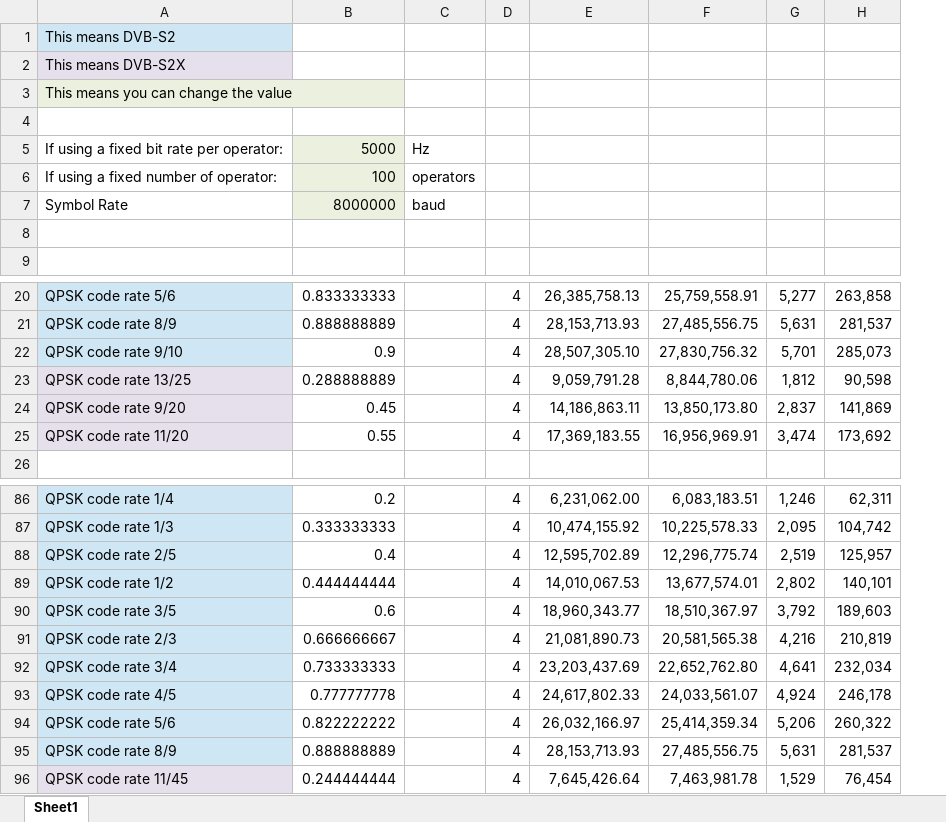
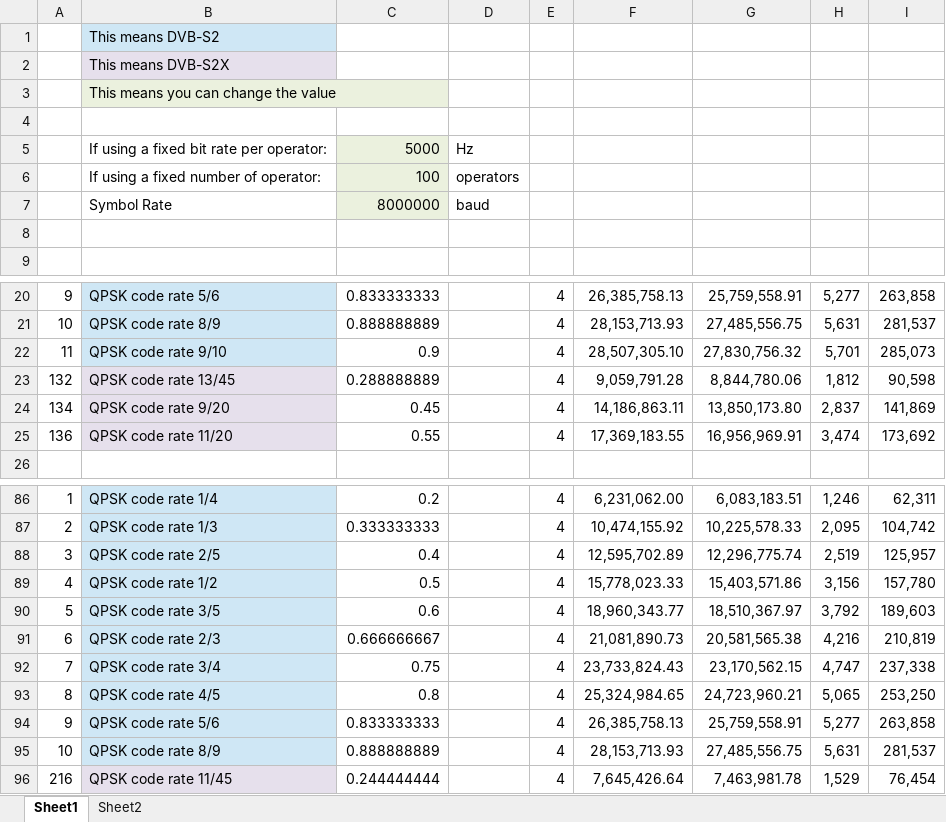
Before and after one commit to OpenResearchInstitute/documents, an Excel workbook: Engineering/Link_Budget/Phase4_DVBS2X_MODCOD.xlsx, sheet Sheet1, drawn as a sheet; only a part is shown, gaps mark what is left out; values as stored, in another font and other column widths than the file's, no borders; removed rows and columns are numbered as before the commit, all else as after; the diff names each change by its address in the sheet, - before the commit and + after, or states it on an @@ line.

```diff
--- a/Engineering/Link_Budget/Phase4_DVBS2X_MODCOD.xlsx (sheet Sheet1)
+++ b/Engineering/Link_Budget/Phase4_DVBS2X_MODCOD.xlsx (sheet Sheet1)
+sheet tab: Sheet2
+column A, rows 20-25: 9 | 10 | 11 | 132 | 134 | 136; rows 86-88: 1 | 2 | 3; rows 90-91: 5 | 6; rows 95-96: 10 | 216
-B23: QPSK code rate 13/25
+B23: QPSK code rate 13/45
-row 89: QPSK code rate 1/2 | 0.444444444 |  | 4 | 14,010,067.53 | 13,677,574.01 | 2,802 | 140,101
+row 89: 4 | QPSK code rate 1/2 | 0.5 |  | 4 | 15,778,023.33 | 15,403,571.86 | 3,156 | 157,780
-row 92: QPSK code rate 3/4 | 0.733333333 |  | 4 | 23,203,437.69 | 22,652,762.80 | 4,641 | 232,034
-row 93: QPSK code rate 4/5 | 0.777777778 |  | 4 | 24,617,802.33 | 24,033,561.07 | 4,924 | 246,178
-row 94: QPSK code rate 5/6 | 0.822222222 |  | 4 | 26,032,166.97 | 25,414,359.34 | 5,206 | 260,322
+row 92: 7 | QPSK code rate 3/4 | 0.75 |  | 4 | 23,733,824.43 | 23,170,562.15 | 4,747 | 237,338
+row 93: 8 | QPSK code rate 4/5 | 0.8 |  | 4 | 25,324,984.65 | 24,723,960.21 | 5,065 | 253,250
+row 94: 9 | QPSK code rate 5/6 | 0.833333333 |  | 4 | 26,385,758.13 | 25,759,558.91 | 5,277 | 263,858
```
Also changed, not shown: formulas that keep their value, charts or pictures, 4 other files.
